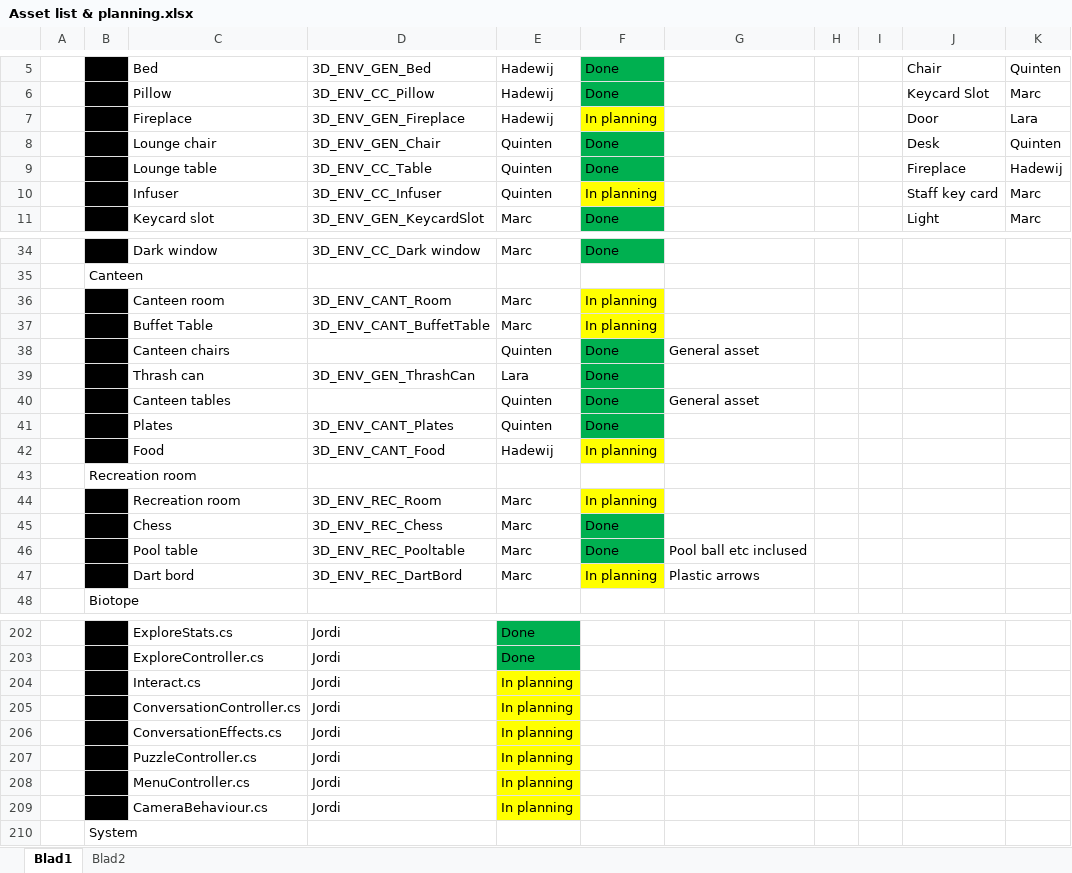
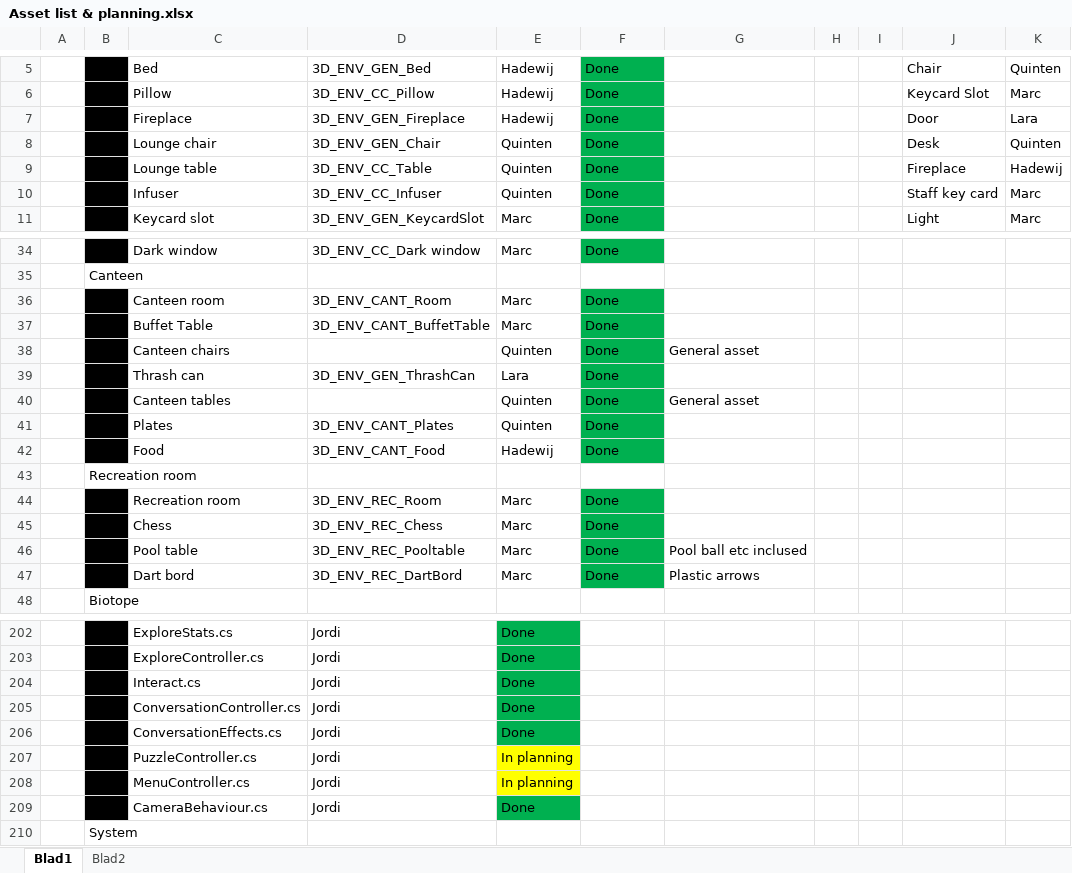
Before and after one commit to happy30/Gamelab-Jaar3, an Excel workbook: Documentation/Asset list & planning.xlsx, sheet Blad1, drawn as a sheet; only a part is shown, gaps mark what is left out; values as stored, in another font and other column widths than the file's, no borders; the diff covers the shown part only; the diff names each change by its address in the sheet, - before the commit and + after, or states it on an @@ line.

```diff
--- a/Documentation/Asset list & planning.xlsx (sheet Blad1)
+++ b/Documentation/Asset list & planning.xlsx (sheet Blad1)
-F7: In planning
+F7: Done
-F7 fill: #FFFF00
+F7 fill: #00B050
-F10: In planning
+F10: Done
-F10 fill: #FFFF00
+F10 fill: #00B050
-F36:F37: In planning
+F36:F37: Done
-F36:F37 fill: #FFFF00
+F36:F37 fill: #00B050
-F42: In planning
+F42: Done
-F42 fill: #FFFF00
+F42 fill: #00B050
-F44: In planning
+F44: Done
-F44 fill: #FFFF00
+F44 fill: #00B050
-F47: In planning
+F47: Done
-F47 fill: #FFFF00
+F47 fill: #00B050
-E204:E206: In planning
+E204:E206: Done
-E204:E206 fill: #FFFF00
+E204:E206 fill: #00B050
-E209: In planning
+E209: Done
-E209 fill: #FFFF00
+E209 fill: #00B050
```
Also changed, not shown: 1 edited cell and cell formats elsewhere in this sheet, sheet Blad2, 14 other files.
